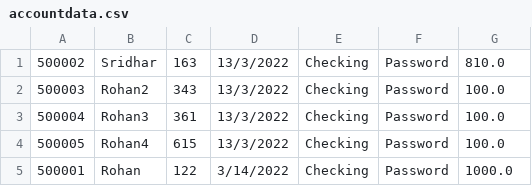
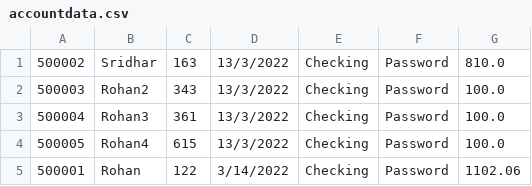
Before and after one commit to rnmurthy1996/Bank-Account-Manager, a CSV file: BankApp/accountdata.csv, drawn as a sheet.

```diff
--- a/BankApp/accountdata.csv
+++ b/BankApp/accountdata.csv
@@ -4,2 +4,2 @@
 500005,Rohan4,615,13/3/2022,Checking,Password,100.0
-500001,Rohan,122,3/14/2022,Checking,Password,1000.0
+500001,Rohan,122,3/14/2022,Checking,Password,1102.06
```
Also changed, not shown: 6 other files.
